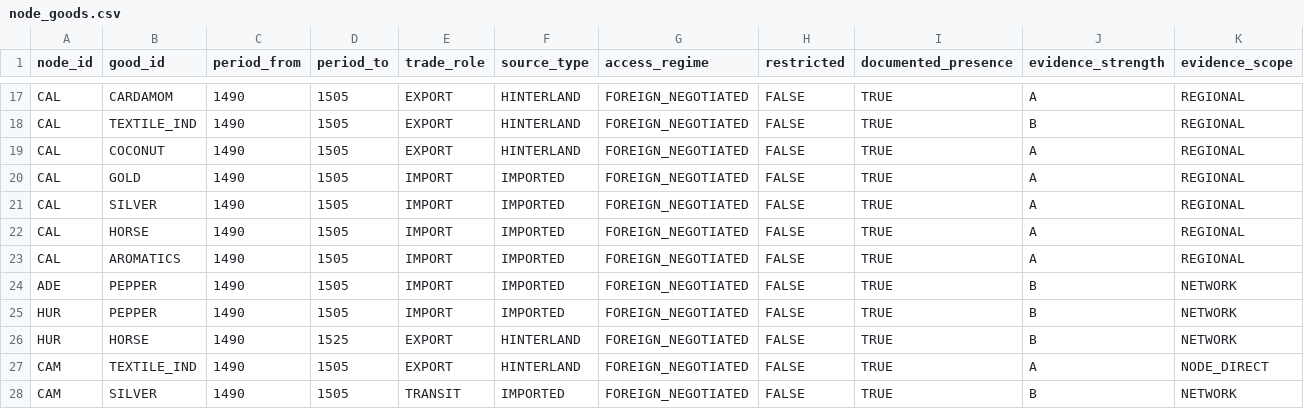
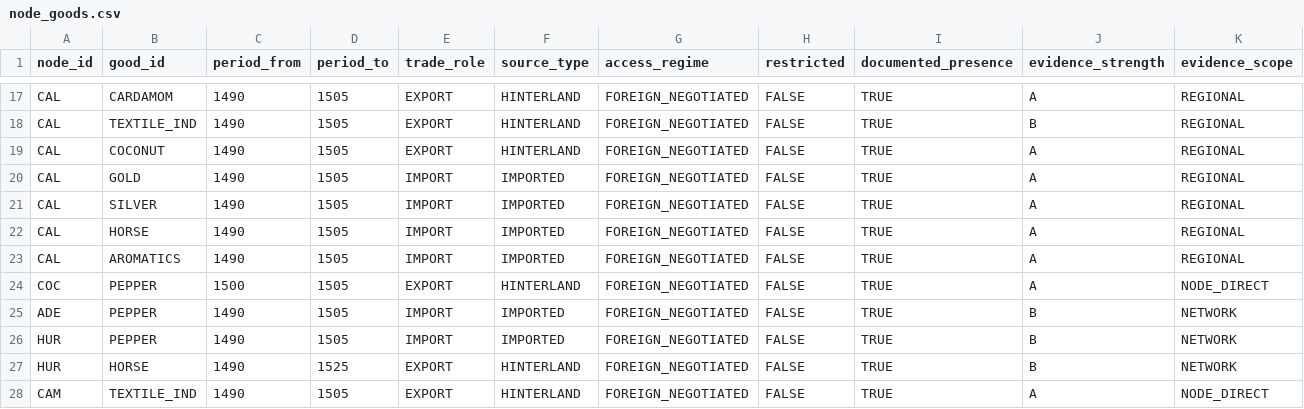
Before and after one commit to hilaliskandar/quintoimperio, a CSV file: data/node_goods.csv, drawn as a sheet; only a part is shown, gaps mark what is left out; the shorter side is filled out with more unchanged rows; rows hold the shown columns only; the diff names each change by its address in the sheet, - before the commit and + after, or states it on an @@ line.

Commit message:
Adicionar pimenta como cesta mínima de Cochim

```diff
--- a/data/node_goods.csv
+++ b/data/node_goods.csv
+row 24: COC | PEPPER | 1500 | 1505 | EXPORT | HINTERLAND | FOREIGN_NEGOTIATED | FALSE | TRUE | A | NODE_DIRECT
```
